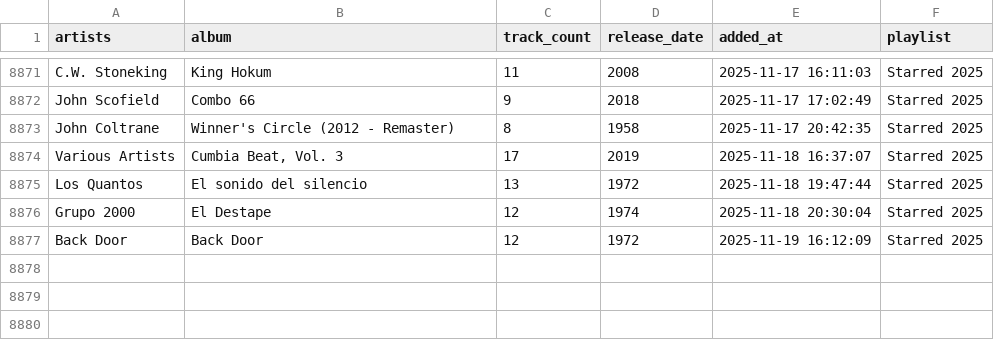
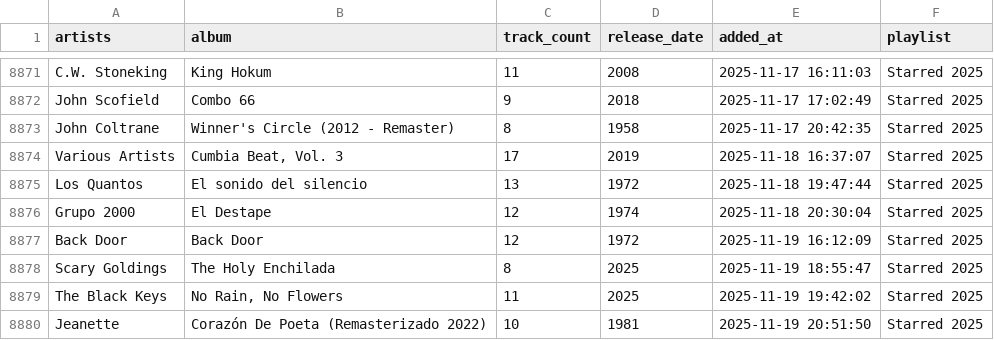
Before and after one commit to ccb012100/spotify-playlists, a TSV file: albums/starred_albums.tsv, drawn as a sheet; only a part is shown, gaps mark what is left out.

```diff
--- a/albums/starred_albums.tsv
+++ b/albums/starred_albums.tsv
@@ -8877 +8877,4 @@ Grupo 2000	El Destape	12	1974	2025-11-18 20:30:04	Starred 2025
 Back Door	Back Door	12	1972	2025-11-19 16:12:09	Starred 2025
+Scary Goldings	The Holy Enchilada	8	2025	2025-11-19 18:55:47	Starred 2025
+The Black Keys	No Rain, No Flowers	11	2025	2025-11-19 19:42:02	Starred 2025
+Jeanette	Corazón De Poeta (Remasterizado 2022)	10	1981	2025-11-19 20:51:50	Starred 2025
```
Also changed, not shown: albums/sorted_albums.tsv, 1 other file.
